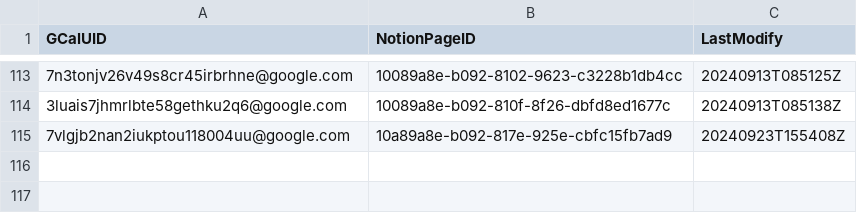
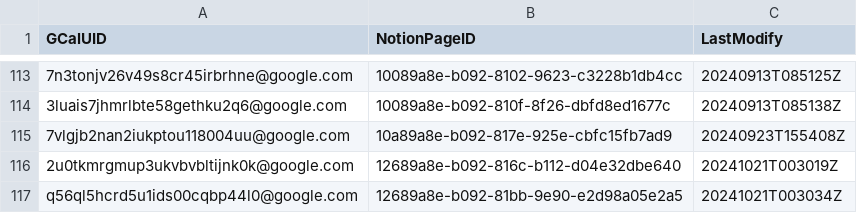
Before and after one commit to minhung1126/GCal-to-Notion, a CSV file: history.csv, drawn as a sheet; only a part is shown, gaps mark what is left out; the diff names each change by its address in the sheet, - before the commit and + after, or states it on an @@ line.

```diff
--- a/history.csv
+++ b/history.csv
+row 116: 2u0tkmrgmup3ukvbvbltijnk0k@google.com | 12689a8e-b092-816c-b112-d04e32dbe640 | 20241021T003019Z
+row 117: q56ql5hcrd5u1ids00cqbp44l0@google.com | 12689a8e-b092-81bb-9e90-e2d98a05e2a5 | 20241021T003034Z
```
Also changed, not shown: 1 other file.
